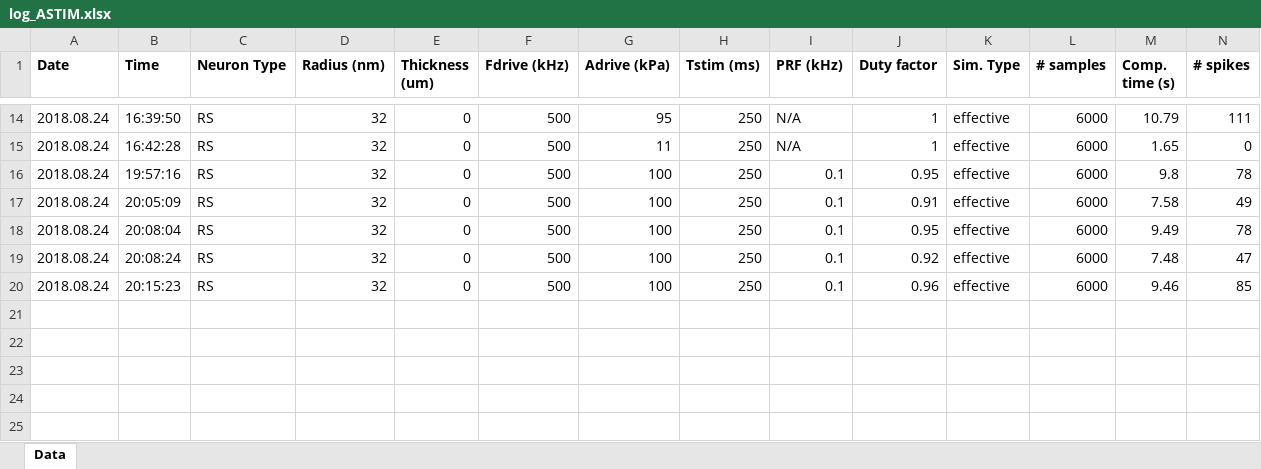
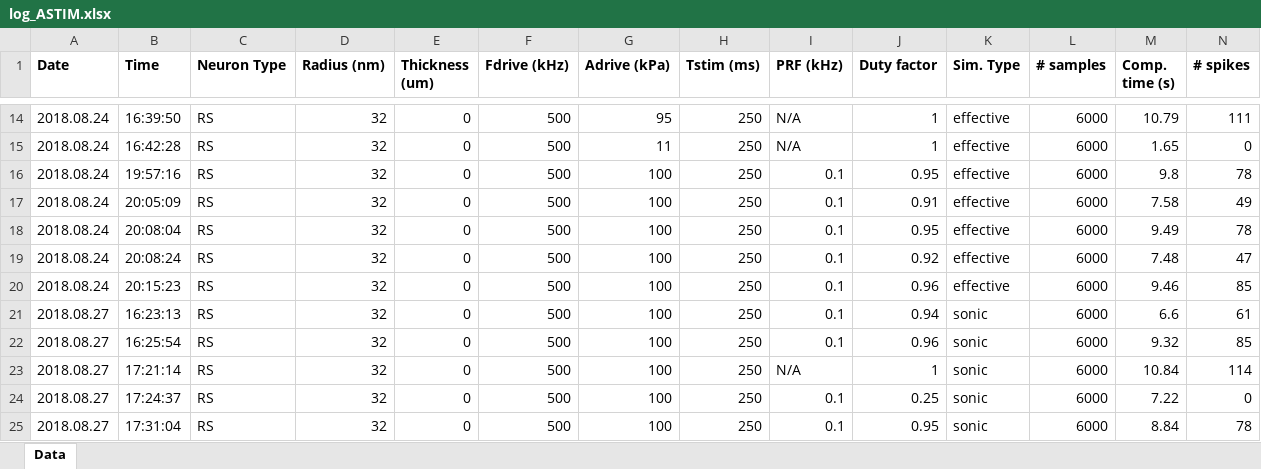
Before and after one commit to tjjlemaire/WebSONIC, an Excel workbook: tmp/log_ASTIM.xlsx, sheet Data, drawn as a sheet; only a part is shown, gaps mark what is left out; values as stored, in another font and other column widths than the file's, no borders; rows hold the shown columns only; the diff names each change by its address in the sheet, - before the commit and + after, or states it on an @@ line.

```diff
--- a/tmp/log_ASTIM.xlsx (sheet Data)
+++ b/tmp/log_ASTIM.xlsx (sheet Data)
+row 21: 2018.08.27 | 16:23:13 | RS | 32 | 0 | 500 | 100 | 250 | 0.1 | 0.94 | sonic | 6000 | 6.6 | 61
+row 22: 2018.08.27 | 16:25:54 | RS | 32 | 0 | 500 | 100 | 250 | 0.1 | 0.96 | sonic | 6000 | 9.32 | 85
+row 23: 2018.08.27 | 17:21:14 | RS | 32 | 0 | 500 | 100 | 250 | N/A | 1 | sonic | 6000 | 10.84 | 114
+row 24: 2018.08.27 | 17:24:37 | RS | 32 | 0 | 500 | 100 | 250 | 0.1 | 0.25 | sonic | 6000 | 7.22 | 0
+row 25: 2018.08.27 | 17:31:04 | RS | 32 | 0 | 500 | 100 | 250 | 0.1 | 0.95 | sonic | 6000 | 8.84 | 78
```
Also changed, not shown: tmp/log_ESTIM.xlsx, 4 other files.
